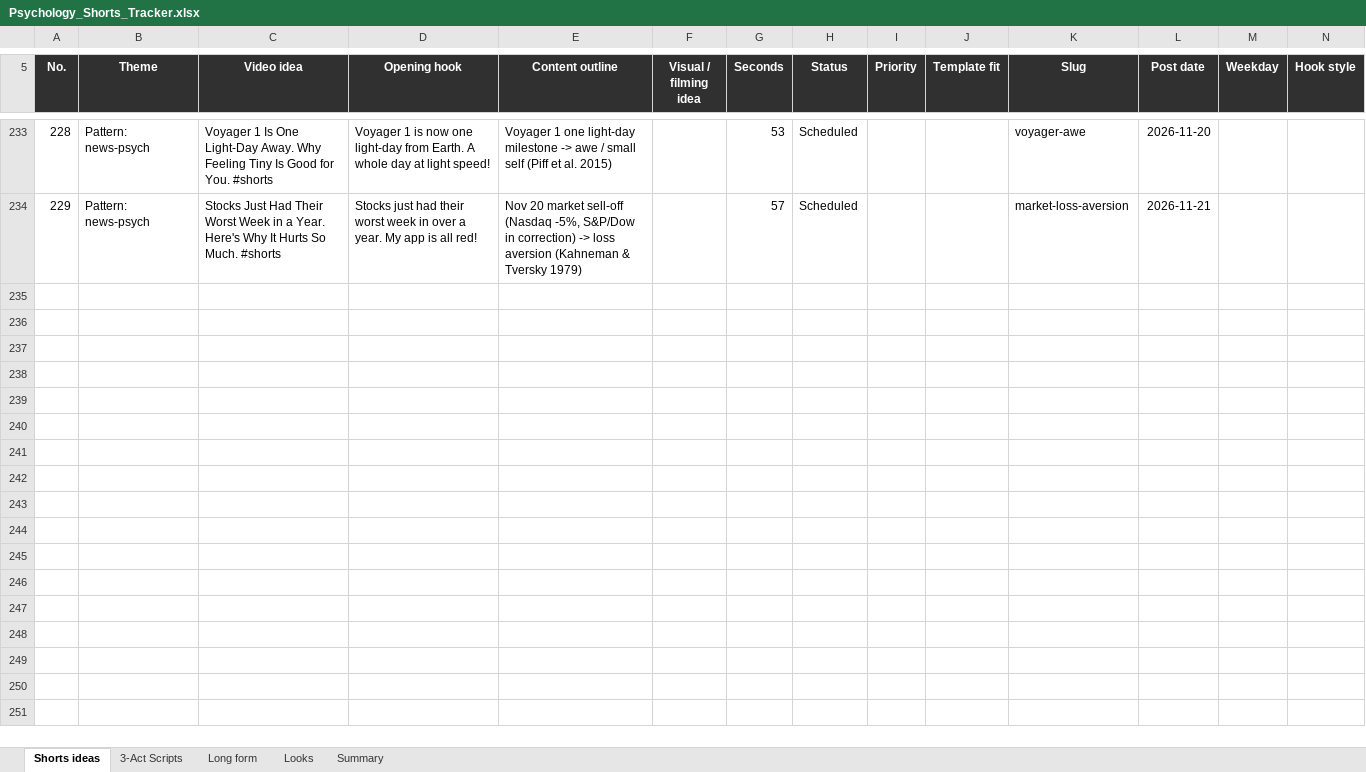
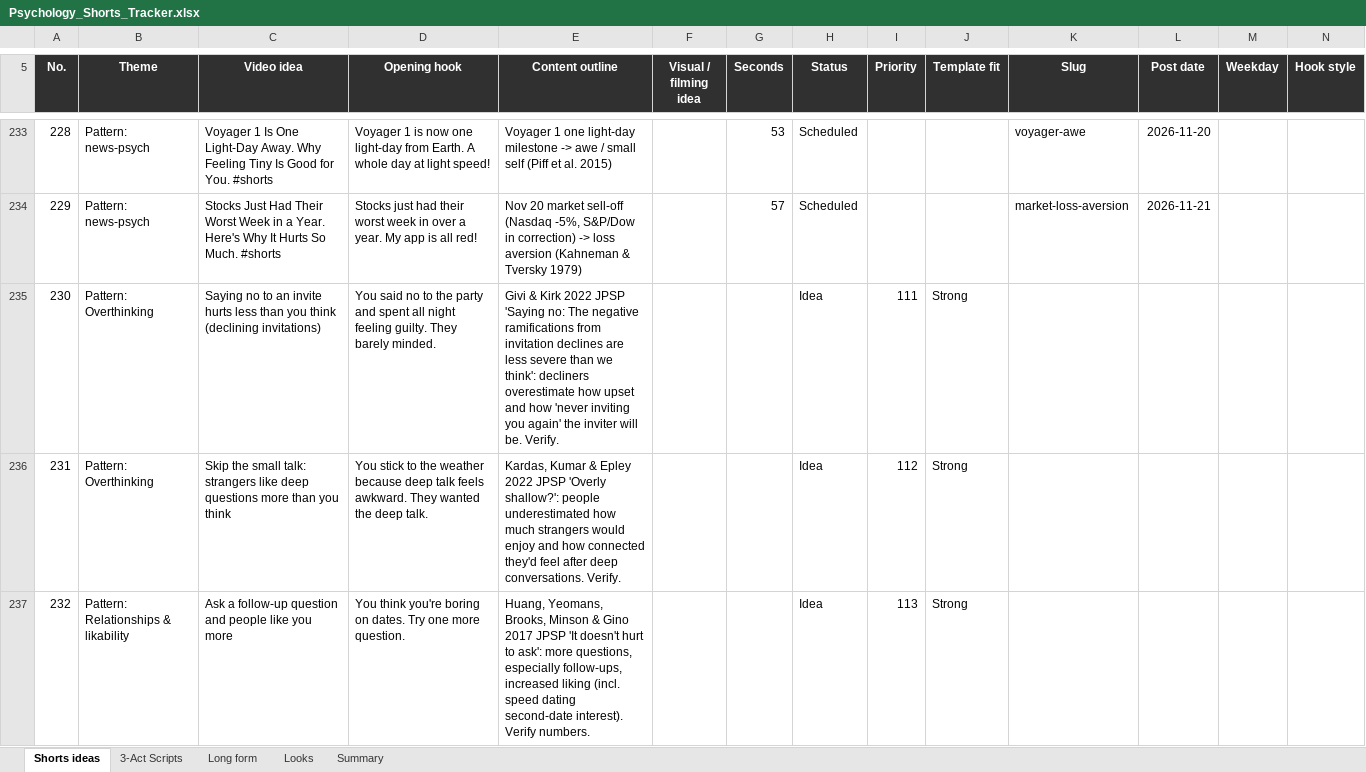
Before and after one commit to SamShark777/motion-as-code, an Excel workbook: shorts/Psychology_Shorts_Tracker.xlsx, sheet Shorts ideas, drawn as a sheet; only a part is shown, gaps mark what is left out; values as stored, in another font and other column widths than the file's, no borders; conditional formats and table styles not drawn; rows hold the shown columns only; the diff covers the shown part only; the diff names each change by its address in the sheet, - before the commit and + after, or states it on an @@ line.

```diff
--- a/shorts/Psychology_Shorts_Tracker.xlsx (sheet Shorts ideas)
+++ b/shorts/Psychology_Shorts_Tracker.xlsx (sheet Shorts ideas)
+row 235: 230 | Pattern: Overthinking | Saying no to an invite hurts less than you think (declining invitations) | You said no to the party and spent all night feeling guilty. They barely minded. | Givi & Kirk 2022 JPSP 'Saying no: The negative ramifications from invitation declines are less severe than we think': decliners overestimate how upset and how 'never inviting you again' the inviter will be. Verify. |  |  | Idea | 111 | Strong
+row 236: 231 | Pattern: Overthinking | Skip the small talk: strangers like deep questions more than you think | You stick to the weather because deep talk feels awkward. They wanted the deep talk. | Kardas, Kumar & Epley 2022 JPSP 'Overly shallow?': people underestimated how much strangers would enjoy and how connected they'd feel after deep conversations. Verify. |  |  | Idea | 112 | Strong
+row 237: 232 | Pattern: Relationships & likability | Ask a follow-up question and people like you more | You think you're boring on dates. Try one more question. | Huang, Yeomans, Brooks, Minson & Gino 2017 JPSP 'It doesn't hurt to ask': more questions, especially follow-ups, increased liking (incl. speed dating second-date interest). Verify numbers. |  |  | Idea | 113 | Strong
```
Also changed, not shown: 7 added rows and 21 edited cells elsewhere in this sheet, 10 other files.
